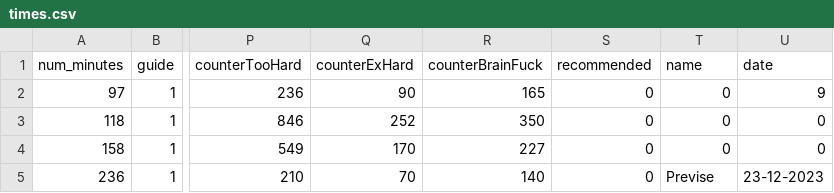
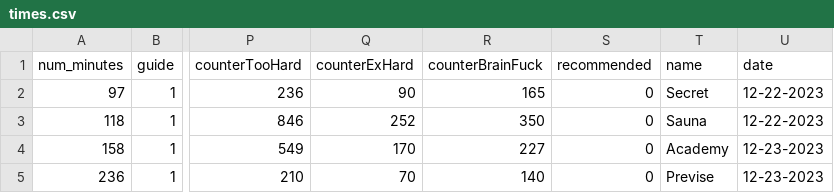
Before and after one commit to fuzzingfairy/htbbot, a CSV file: times.csv, drawn as a sheet; only a part is shown, gaps mark what is left out; the diff names each change by its address in the sheet, - before the commit and + after, or states it on an @@ line.

```diff
--- a/times.csv
+++ b/times.csv
-T2 (name): 0
+T2 (name): Secret
-U2 (date): 9
+U2 (date): 12-22-2023
-T3 (name): 0
+T3 (name): Sauna
-U3 (date): 0
+U3 (date): 12-22-2023
-T4 (name): 0
+T4 (name): Academy
-U4 (date): 0
+U4 (date): 12-23-2023
-U5 (date): 23-12-2023
+U5 (date): 12-23-2023
```
Also changed, not shown: 3 other files.
